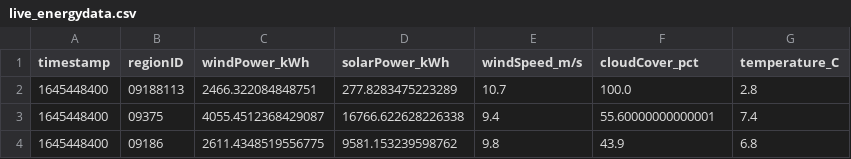
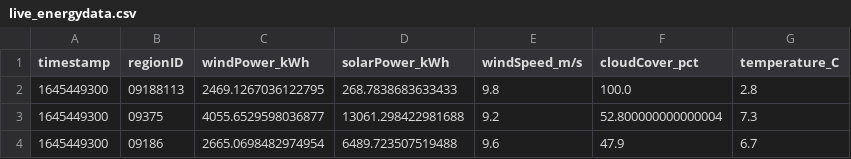
Before and after one commit to PatrycjaO/PortfolioRedshift, a CSV file: monitor_data/live_energydata.csv, drawn as a sheet.

```diff
--- a/monitor_data/live_energydata.csv
+++ b/monitor_data/live_energydata.csv
@@ -1,4 +1,4 @@
 timestamp,regionID,windPower_kWh,solarPower_kWh,windSpeed_m/s,cloudCover_pct,temperature_C
-1645448400,09188113,2466.322084848751,277.8283475223289,10.7,100.0,2.8
-1645448400,09375,4055.4512368429087,16766.622628226338,9.4,55.60000000000001,7.4
-1645448400,09186,2611.4348519556775,9581.153239598762,9.8,43.9,6.8
+1645449300,09188113,2469.1267036122795,268.7838683633433,9.8,100.0,2.8
+1645449300,09375,4055.6529598036877,13061.298422981688,9.2,52.800000000000004,7.3
+1645449300,09186,2665.0698482974954,6489.723507519488,9.6,47.9,6.7
```
Also changed, not shown: 6 other files.
